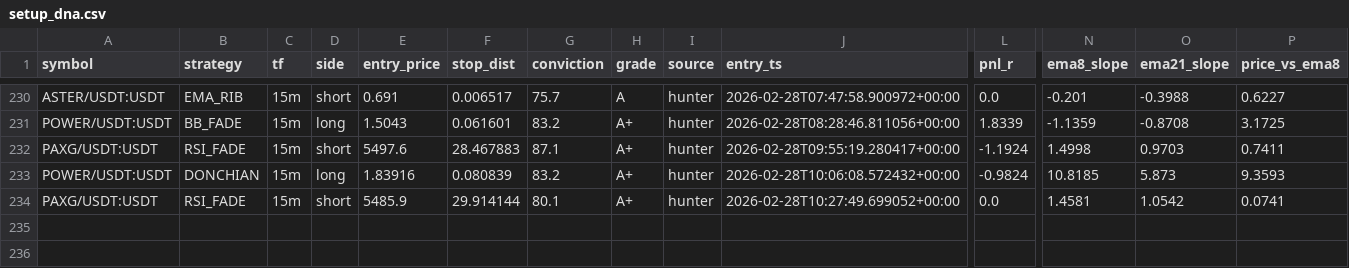
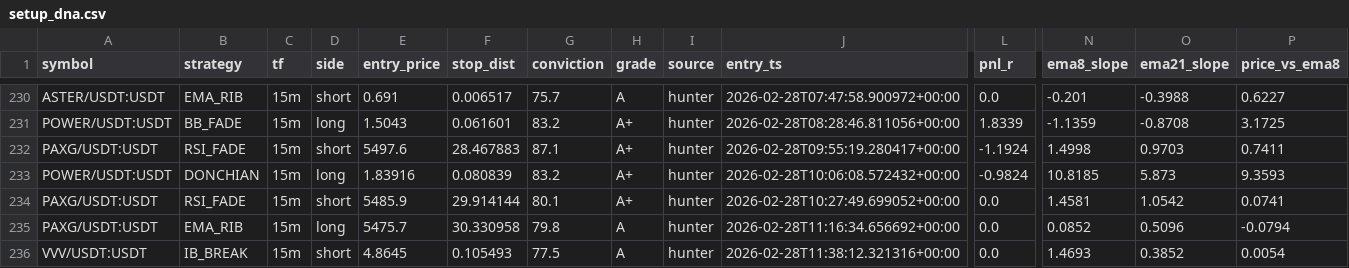
Before and after one commit to dxbiau/fcb, a CSV file: v13pro/logs/setup_dna.csv, drawn as a sheet; only a part is shown, gaps mark what is left out; rows hold the shown columns only; the diff names each change by its address in the sheet, - before the commit and + after, or states it on an @@ line.

Commit message:
new mods for Iteration 14 (ExitOracle) and Iteration 15 (RegimeHMM), plus inventory and logs for 2026-02-28.

```diff
--- a/v13pro/logs/setup_dna.csv
+++ b/v13pro/logs/setup_dna.csv
+row 235: PAXG/USDT:USDT | EMA_RIB | 15m | long | 5475.7 | 30.330958 | 79.8 | A | hunter | 2026-02-28T11:16:34.656692+00:00 | 0.0 | 0.0852 | 0.5096 | -0.0794
+row 236: VVV/USDT:USDT | IB_BREAK | 15m | short | 4.8645 | 0.105493 | 77.5 | A | hunter | 2026-02-28T11:38:12.321316+00:00 | 0.0 | 1.4693 | 0.3852 | 0.0054
```
Also changed, not shown: 25 other files.
